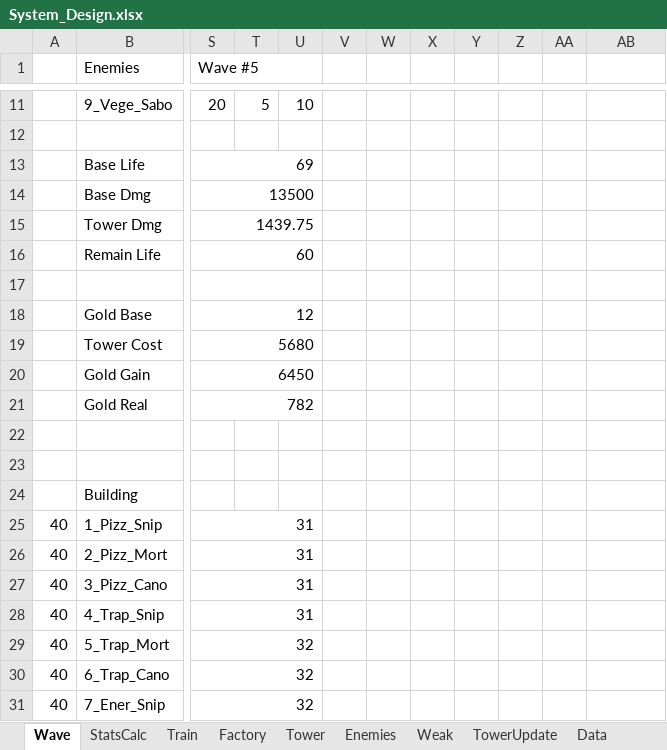
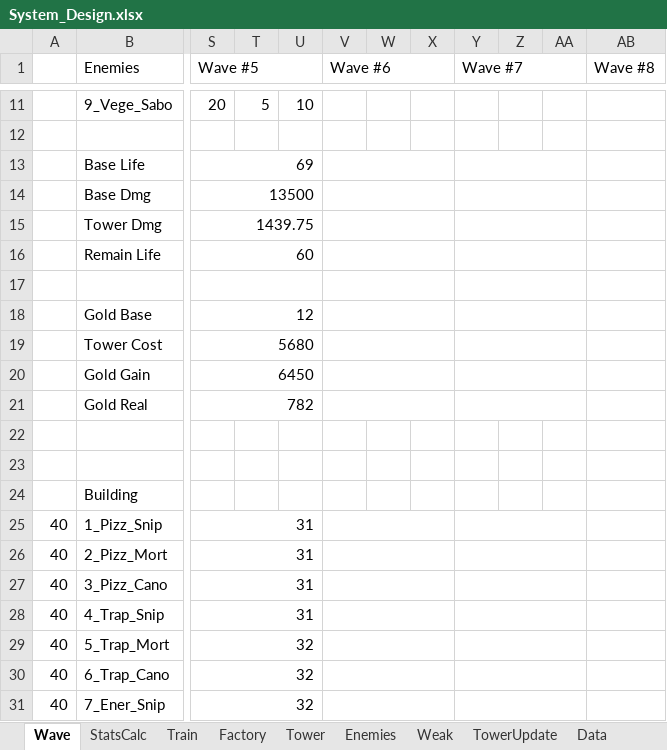
Before and after one commit to AFrenchDude/STD_Workshop, an Excel workbook: Documents/GameDesign/System_Design.xlsx, sheet Wave, drawn as a sheet; only a part is shown, gaps mark what is left out; values as stored, in another font and other column widths than the file's, no cell formats; conditional formats not drawn; the diff covers the shown part only; the diff names each change by its address in the sheet, - before the commit and + after, or states it on an @@ line.

```diff
--- a/Documents/GameDesign/System_Design.xlsx (sheet Wave)
+++ b/Documents/GameDesign/System_Design.xlsx (sheet Wave)
-V1: (empty)
+V1: Wave #6
+V1:X1 merged
-Y1: (empty)
+Y1: Wave #7
+Y1:AA1 merged
-AB1: (empty)
+AB1: Wave #8
+V13:X13 merged
+Y13:AA13 merged
+V14:X14 merged
+Y14:AA14 merged
+V15:X15 merged
+Y15:AA15 merged
+V16:X16 merged
+Y16:AA16 merged
+V17:X17 merged
+Y17:AA17 merged
+V18:X18 merged
+Y18:AA18 merged
+V19:X19 merged
+Y19:AA19 merged
+V20:X20 merged
+Y20:AA20 merged
+V21:X21 merged
+Y21:AA21 merged
+V25:X25 merged
+Y25:AA25 merged
+V26:X26 merged
+Y26:AA26 merged
+V27:X27 merged
+Y27:AA27 merged
+V28:X28 merged
+Y28:AA28 merged
+V29:X29 merged
+Y29:AA29 merged
+V30:X30 merged
+Y30:AA30 merged
+V31:X31 merged
+Y31:AA31 merged
```
Also changed, not shown: merged cells elsewhere in this sheet, sheet StatsCalc, sheet Tower, other sheet tabs, cell formats, formulas that keep their value, 53 other files.
